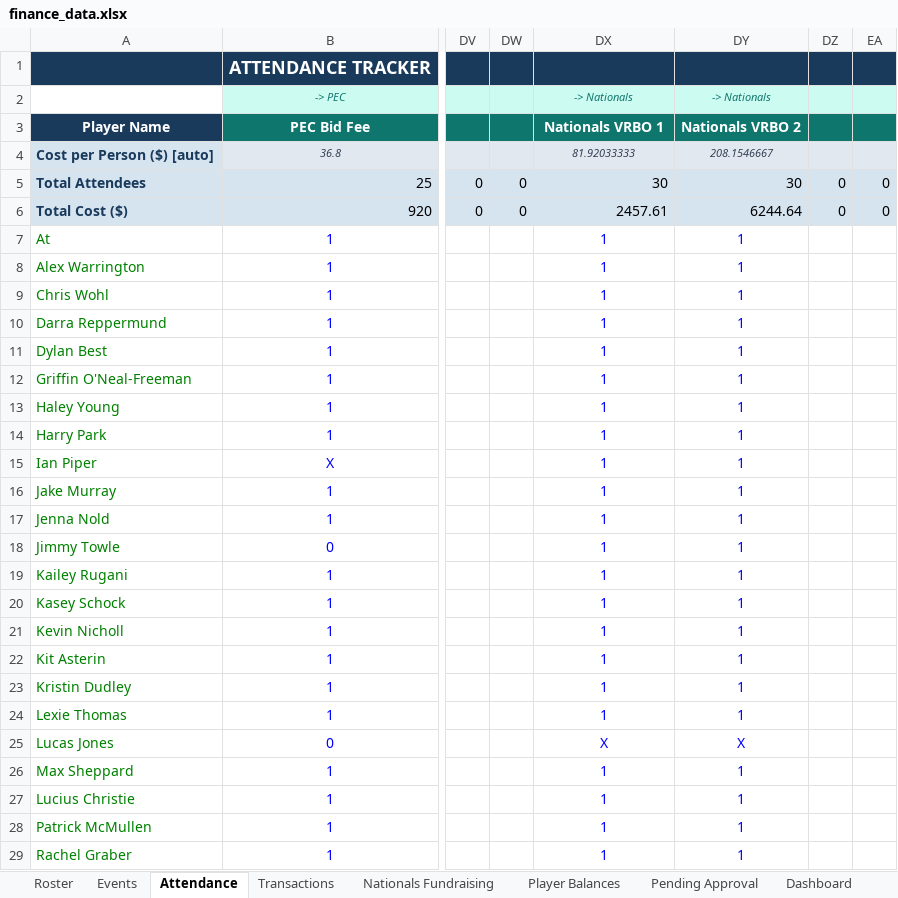
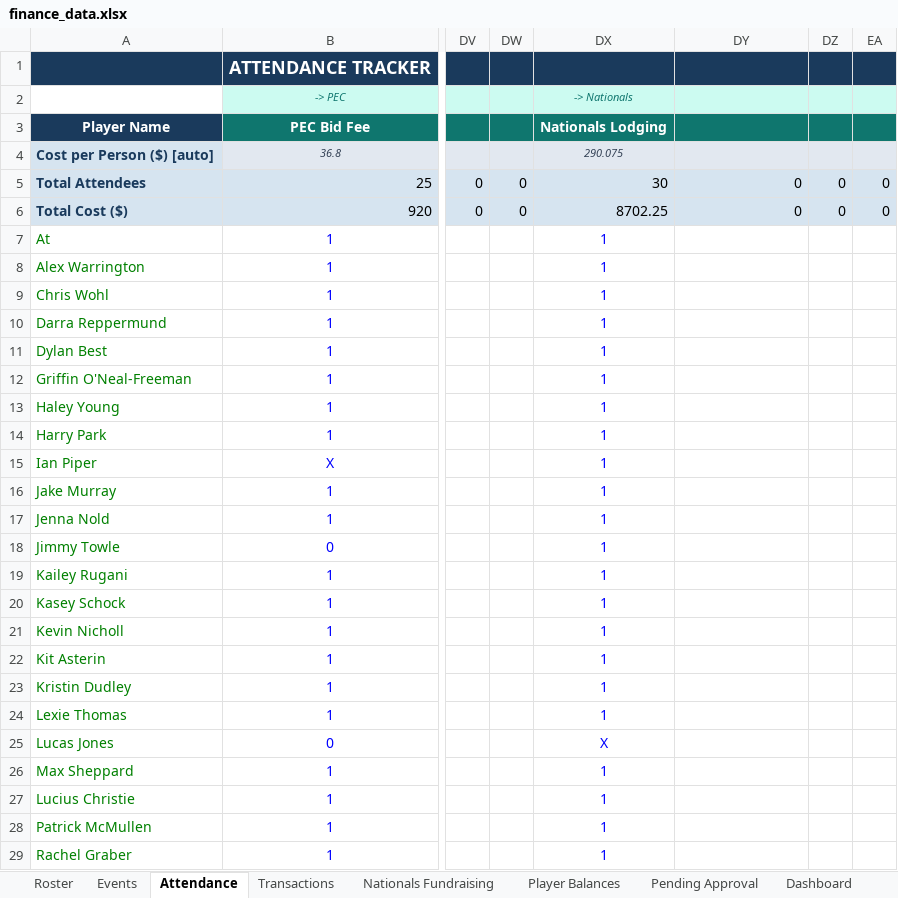
Before and after one commit to jakepmurray/port-finances-26, an Excel workbook: finance_data.xlsx, sheet Attendance, drawn as a sheet; only a part is shown, gaps mark what is left out; values as stored, in another font and other column widths than the file's, no borders; charts and pictures not drawn; the diff covers the shown part only; the diff names each change by its address in the sheet, - before the commit and + after, or states it on an @@ line.

Commit message:
Merge Nationals VRBO rows into Nationals Lodging

```diff
--- a/finance_data.xlsx (sheet Attendance)
+++ b/finance_data.xlsx (sheet Attendance)
-DY2: -> Nationals
+DY2: (empty)
-DX3: Nationals VRBO 1
+DX3: Nationals Lodging
-DY3: Nationals VRBO 2
+DY3: (empty)
-DX4: 81.92033333
+DX4: 290.075
-DY4: 208.1546667
+DY4: (empty)
-DY5: 30
+DY5: 0
-DX6: 2457.61
+DX6: 8702.25
-DY6: 6244.64
+DY6: 0
-DY7:DY24: 1
+DY7:DY24: (empty)
-DY25: X
+DY25: (empty)
-DY26:DY29: 1
+DY26:DY29: (empty)
```
Also changed, not shown: 17 edited cells elsewhere in this sheet, sheet Transactions.
